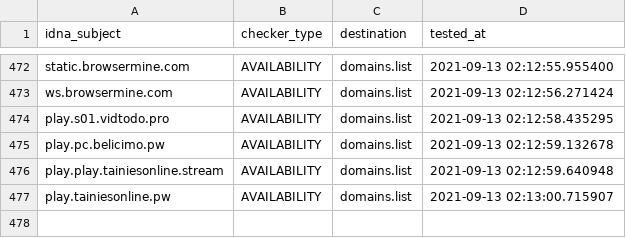
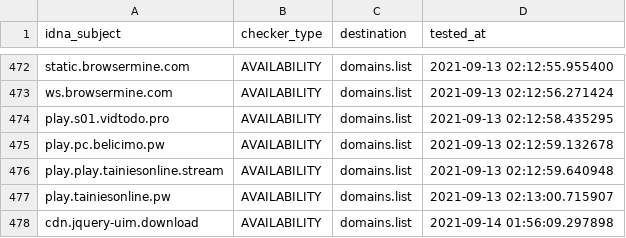
Before and after one commit to Ultimate-Hosts-Blacklist/adblock-nocoin-list, a CSV file: .pyfunceble/inactive.csv, drawn as a sheet; only a part is shown, gaps mark what is left out.

```diff
--- a/.pyfunceble/inactive.csv
+++ b/.pyfunceble/inactive.csv
@@ -477 +477,2 @@ play.play.tainiesonline.stream,AVAILABILITY,domains.list,2021-09-13 02:12:59.640
 play.tainiesonline.pw,AVAILABILITY,domains.list,2021-09-13 02:13:00.715907
+cdn.jquery-uim.download,AVAILABILITY,domains.list,2021-09-14 01:56:09.297898
```
Also changed, not shown: 15 other files.
